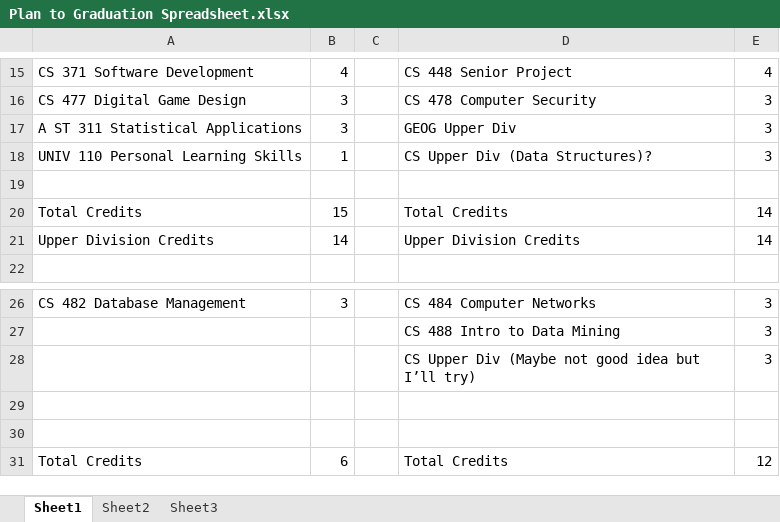
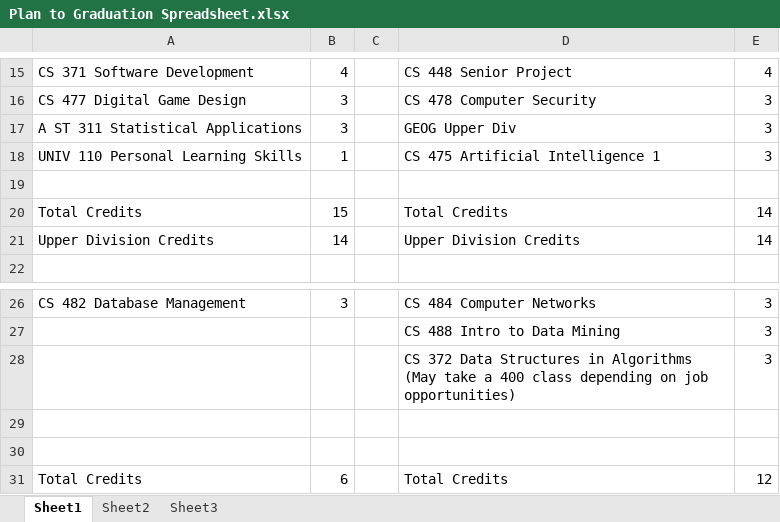
Before and after one commit to camismacho/Programs, an Excel workbook: CS 371/PlanToGrad/Plan to Graduation Spreadsheet.xlsx, sheet Sheet1, drawn as a sheet; only a part is shown, gaps mark what is left out; values as stored, in another font and other column widths than the file's, no borders; the diff names each change by its address in the sheet, - before the commit and + after, or states it on an @@ line.

```diff
--- a/CS 371/PlanToGrad/Plan to Graduation Spreadsheet.xlsx (sheet Sheet1)
+++ b/CS 371/PlanToGrad/Plan to Graduation Spreadsheet.xlsx (sheet Sheet1)
-D18: CS Upper Div (Data Structures)?
+D18: CS 475 Artificial Intelligence 1
-D28: CS Upper Div (Maybe not good idea but I’ll try)
+D28: CS 372 Data Structures in Algorithms (May take a 400 class depending on job opportunities)
```
Also changed, not shown: 9 other files.
